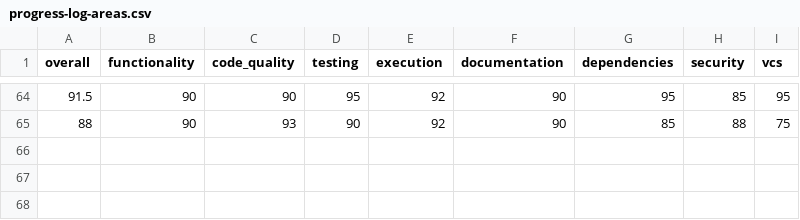
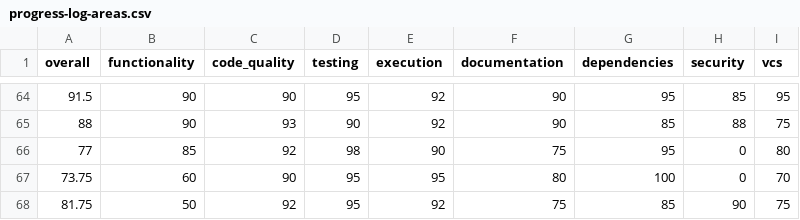
Before and after one commit to voder-ai/dry-aged-deps, a CSV file: .voder/progress-log-areas.csv, drawn as a sheet; only a part is shown, gaps mark what is left out; the diff names each change by its address in the sheet, - before the commit and + after, or states it on an @@ line.

Commit message:
feat: add XML output format
- support --format flag (table|json|xml)
- xmlFormatter for XML output
- extend printOutdated to suppress logs and generate XML
- add xmlFormatter and CLI XML integration tests

```diff
--- a/.voder/progress-log-areas.csv
+++ b/.voder/progress-log-areas.csv
+row 66: 77 | 85 | 92 | 98 | 90 | 75 | 95 | 0 | 80
+row 67: 73.75 | 60 | 90 | 95 | 95 | 80 | 100 | 0 | 70
+row 68: 81.75 | 50 | 92 | 95 | 92 | 75 | 85 | 90 | 75
```
Also changed, not shown: .voder/progress-log.csv, 28 other files.
